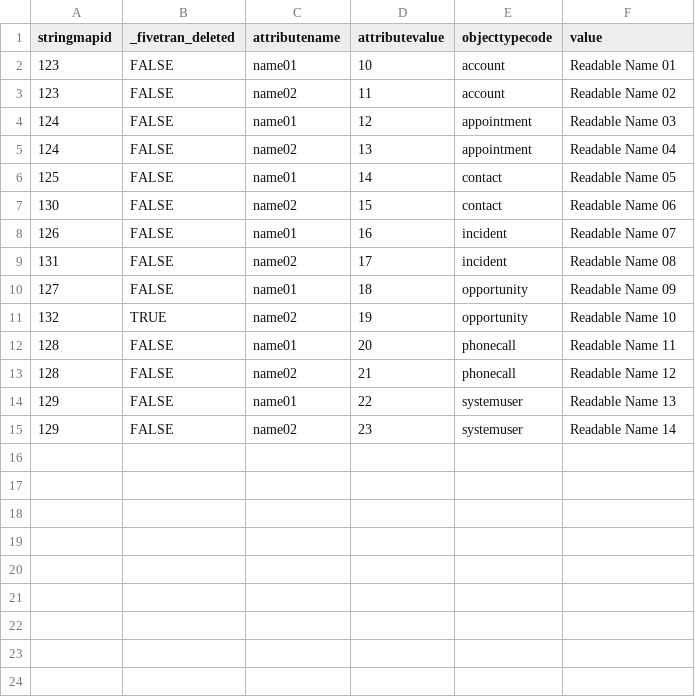
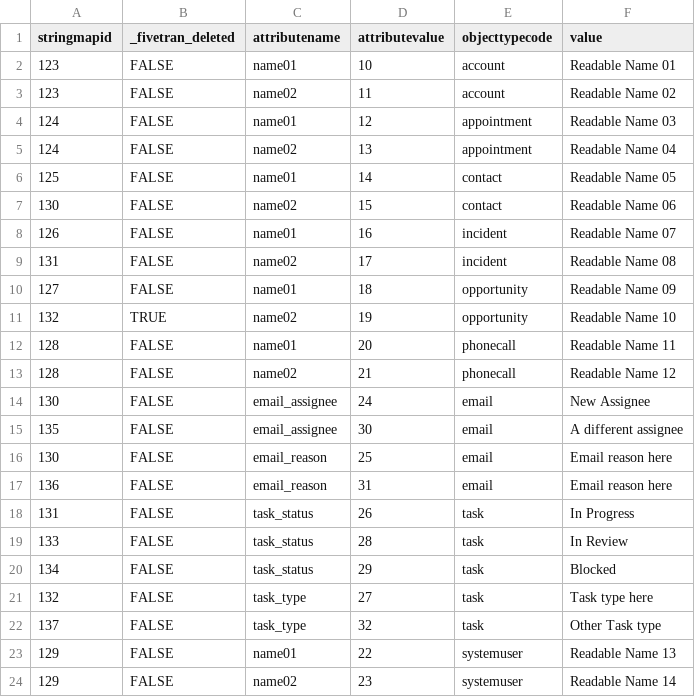
Before and after one commit to fivetran/dbt_dynamics_365_crm, a CSV file: integration_tests/seeds/stringmap_data.csv, drawn as a sheet; the diff names each change by its address in the sheet, - before the commit and + after, or states it on an @@ line.

Commit message:
feature/new-stringmap-models

```diff
--- a/integration_tests/seeds/stringmap_data.csv
+++ b/integration_tests/seeds/stringmap_data.csv
+row 14: 130 | FALSE | email_assignee | 24 | email | New Assignee
+row 15: 135 | FALSE | email_assignee | 30 | email | A different assignee
+row 16: 130 | FALSE | email_reason | 25 | email | Email reason here
+row 17: 136 | FALSE | email_reason | 31 | email | Email reason here
+row 18: 131 | FALSE | task_status | 26 | task | In Progress
+row 19: 133 | FALSE | task_status | 28 | task | In Review
+row 20: 134 | FALSE | task_status | 29 | task | Blocked
+row 21: 132 | FALSE | task_type | 27 | task | Task type here
+row 22: 137 | FALSE | task_type | 32 | task | Other Task type
```
Also changed, not shown: 13 other files.
